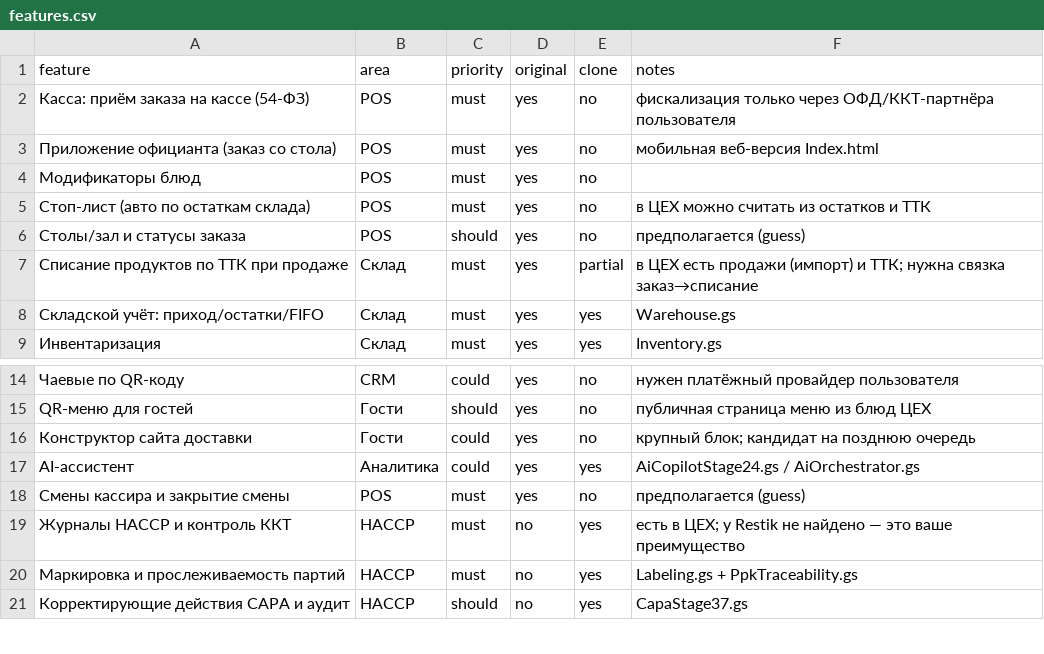
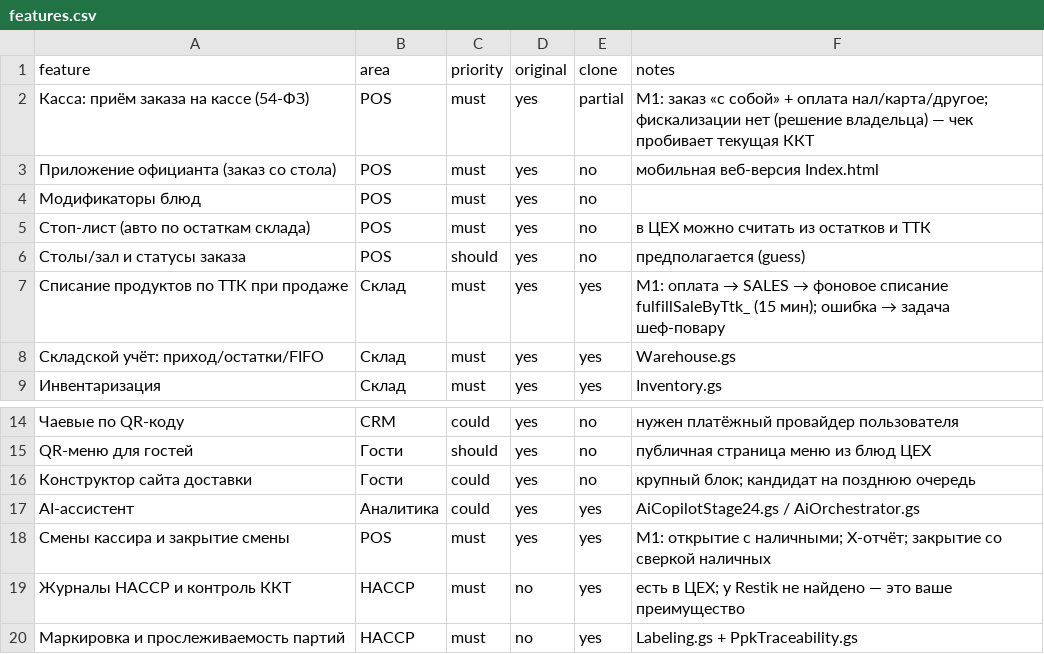
Before and after one commit to tceh56-boop/Brave-haccp, a CSV file: replica/features.csv, drawn as a sheet; only a part is shown, gaps mark what is left out; the shorter side is filled out with more unchanged rows.

```diff
--- a/replica/features.csv
+++ b/replica/features.csv
@@ -1,3 +1,3 @@
 feature,area,priority,original,clone,notes
-Касса: приём заказа на кассе (54-ФЗ),POS,must,yes,no,фискализация только через ОФД/ККТ-партнёра пользователя
+Касса: приём заказа на кассе (54-ФЗ),POS,must,yes,partial,M1: заказ «с собой» + оплата нал/карта/другое; фискализации нет (решение владельца) — чек пробивает текущая ККТ
 Приложение официанта (заказ со стола),POS,must,yes,no,мобильная веб-версия Index.html
@@ -6,3 +6,3 @@ feature,area,priority,original,clone,notes
 Столы/зал и статусы заказа,POS,should,yes,no,предполагается (guess)
-Списание продуктов по ТТК при продаже,Склад,must,yes,partial,в ЦЕХ есть продажи (импорт) и ТТК; нужна связка заказ→списание
+Списание продуктов по ТТК при продаже,Склад,must,yes,yes,M1: оплата → SALES → фоновое списание fulfillSaleByTtk_ (15 мин); ошибка → задача шеф-повару
 Складской учёт: приход/остатки/FIFO,Склад,must,yes,yes,Warehouse.gs
@@ -17,3 +17,3 @@ QR-меню для гостей,Гости,should,yes,no,публичная ст
 AI-ассистент,Аналитика,could,yes,yes,AiCopilotStage24.gs / AiOrchestrator.gs
-Смены кассира и закрытие смены,POS,must,yes,no,предполагается (guess)
+Смены кассира и закрытие смены,POS,must,yes,yes,M1: открытие с наличными; X-отчёт; закрытие со сверкой наличных
 Журналы HACCP и контроль ККТ,HACCP,must,no,yes,есть в ЦЕХ; у Restik не найдено — это ваше преимущество
```
Also changed, not shown: 14 other files.
